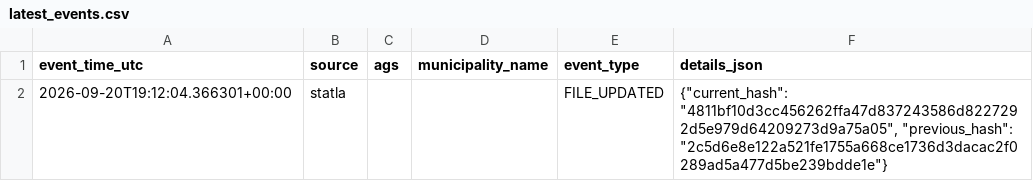
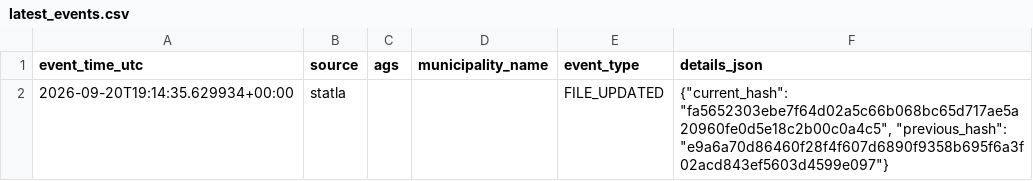
Before and after one commit to volzinnovation/wahl-monitor.de, a CSV file: data/2026-be/reports/latest_events.csv, drawn as a sheet.

```diff
--- a/data/2026-be/reports/latest_events.csv
+++ b/data/2026-be/reports/latest_events.csv
@@ -1,2 +1,2 @@
 event_time_utc,source,ags,municipality_name,event_type,details_json
-2026-09-20T19:12:04.366301+00:00,statla,,,FILE_UPDATED,"{""current_hash"": ""4811bf10d3cc456262ffa47d837243586d8227292d5e979d64209273d9a75a05"", ""previous_hash"": ""2c5d6e8e122a521fe1755a668ce1736d3dacac2f0289ad5a477d5be239bdde1e""}"
+2026-09-20T19:14:35.629934+00:00,statla,,,FILE_UPDATED,"{""current_hash"": ""fa5652303ebe7f64d02a5c66b068bc65d717ae5a20960fe0d5e18c2b00c0a4c5"", ""previous_hash"": ""e9a6a70d86460f28f4f607d6890f9358b695f6a3f02acd843ef5603d4599e097""}"
```
Also changed, not shown: data/2026-be/latest/official-results-source.csv, data/2026-be/latest/statla_party_results.csv, 11 other files.
